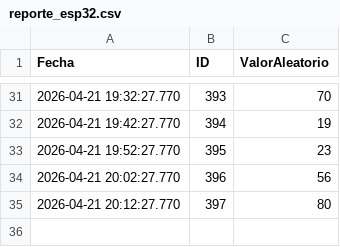
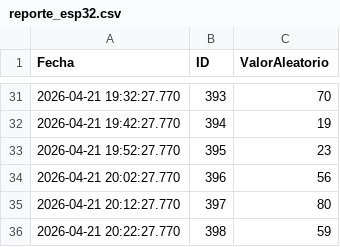
Before and after one commit to saavedra990625-arch/ESP-Pruebas, a CSV file: datos/reporte_esp32.csv, drawn as a sheet; only a part is shown, gaps mark what is left out; the diff names each change by its address in the sheet, - before the commit and + after, or states it on an @@ line.

Commit message:
Nuevo registro desde ESP32

```diff
--- a/datos/reporte_esp32.csv
+++ b/datos/reporte_esp32.csv
+row 36: 2026-04-21 20:22:27.770 | 398 | 59
```
